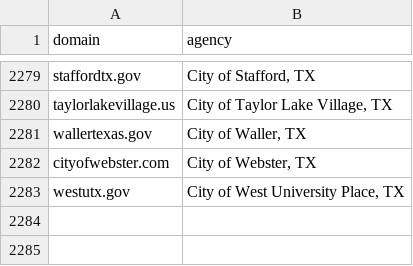
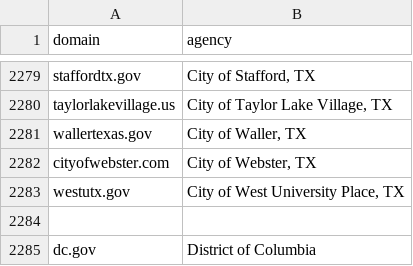
Before and after one commit to ScanGov/data, a CSV file: domains.csv, drawn as a sheet; only a part is shown, gaps mark what is left out.

```diff
--- a/domains.csv
+++ b/domains.csv
@@ -2283 +2283,3 @@ cityofwebster.com,"City of Webster, TX"
 westutx.gov,"City of West University Place, TX"
+
+dc.gov,District of Columbia
```
Also changed, not shown: metadata.csv, robots.csv, 10 other files.
